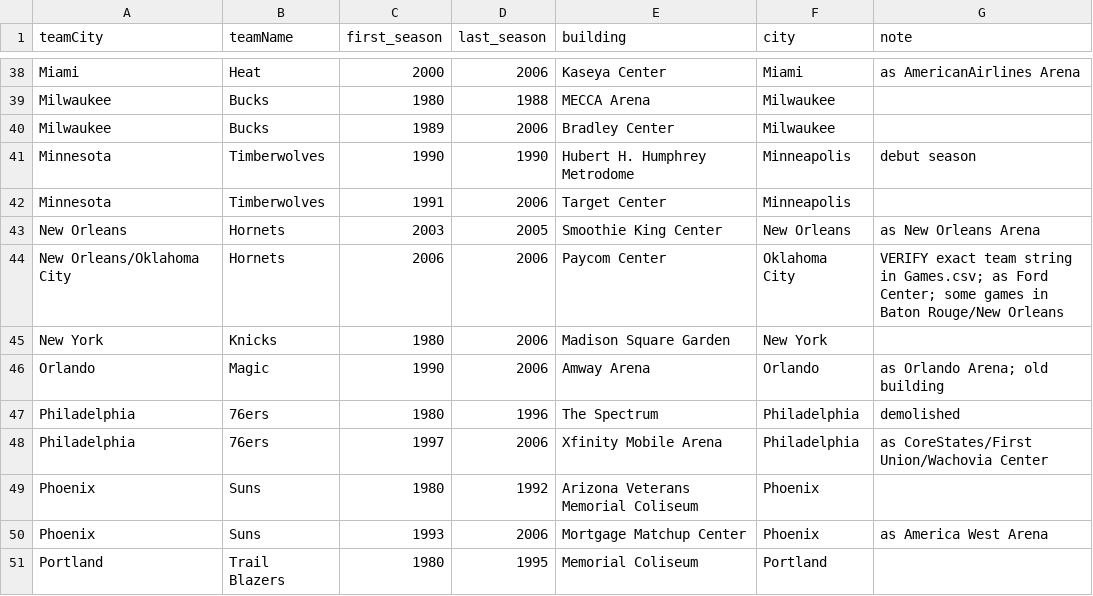
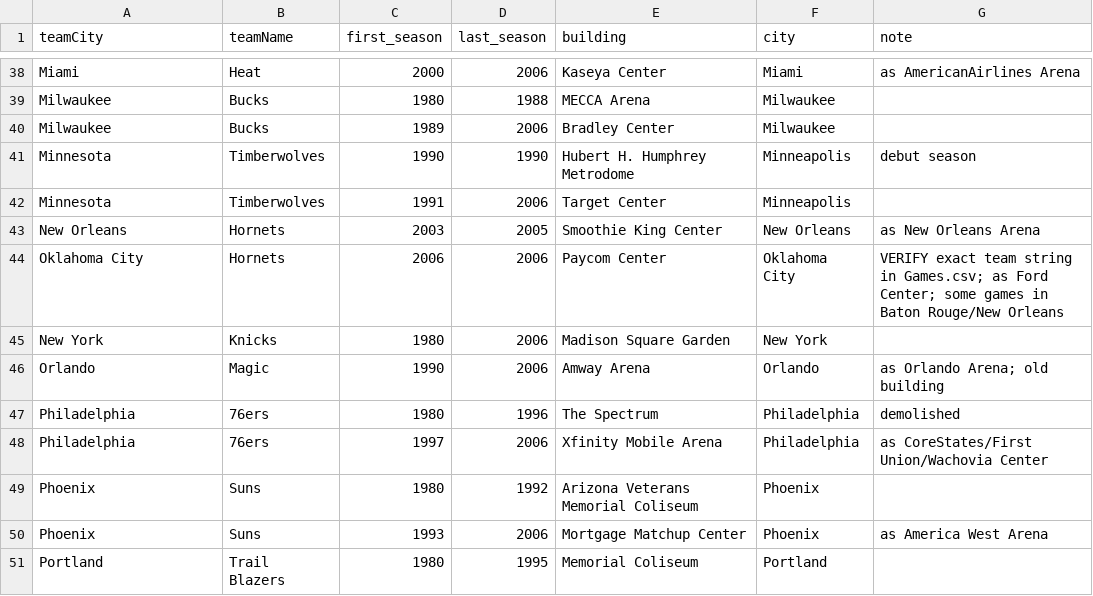
Before and after one commit to jsierrahoopshype/nba-attendance, a CSV file: data/arena_mapping_pre2007.csv, drawn as a sheet; only a part is shown, gaps mark what is left out.

Commit message:
Fix OKC Hornets team string in pre-2007 mapping

```diff
--- a/data/arena_mapping_pre2007.csv
+++ b/data/arena_mapping_pre2007.csv
@@ -43,3 +43,3 @@ Minnesota,Timberwolves,1991,2006,Target Center,Minneapolis,
 New Orleans,Hornets,2003,2005,Smoothie King Center,New Orleans,as New Orleans Arena
-New Orleans/Oklahoma City,Hornets,2006,2006,Paycom Center,Oklahoma City,VERIFY exact team string in Games.csv; as Ford Center; some games in Baton Rouge/New Orleans
+Oklahoma City,Hornets,2006,2006,Paycom Center,Oklahoma City,VERIFY exact team string in Games.csv; as Ford Center; some games in Baton Rouge/New Orleans
 New York,Knicks,1980,2006,Madison Square Garden,New York,
```
